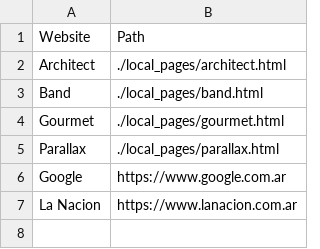
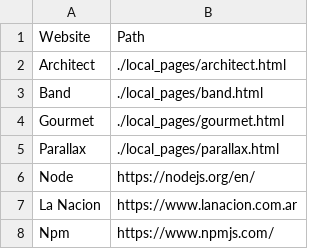
Before and after one commit to JCAlmazan/Dependency-Analyzer, a CSV file: websites.csv, drawn as a sheet; removed rows and columns are numbered as before the commit, all else as after; the diff names each change by its address in the sheet, - before the commit and + after, or states it on an @@ line.

Commit message:
+sync-request +works for http resources

```diff
--- a/websites.csv
+++ b/websites.csv
-row 6: Google | https://www.google.com.ar
+row 6: Node | https://nodejs.org/en/
+row 8: Npm | https://www.npmjs.com/
```
Also changed, not shown: 3 other files.
